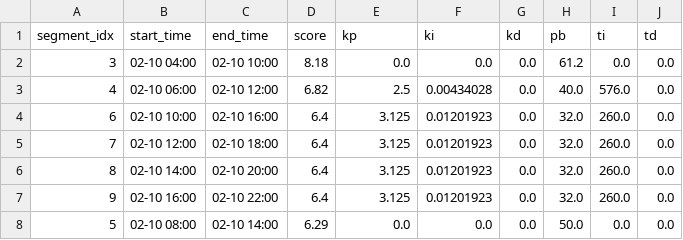
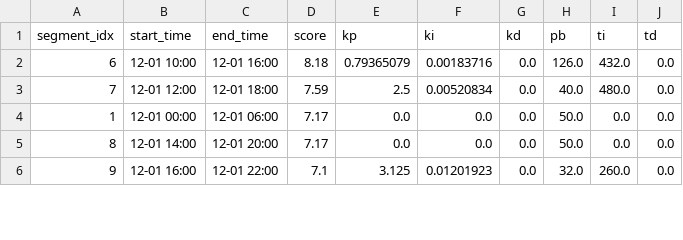
Before and after one commit to hanbinliuu/pid_controller, a CSV file: core/algorithm/model_type/daxie_data/output/tuning_grid_search_2216_LIC_50104.csv, drawn as a sheet; only a part is shown; the diff covers the shown part only.

```diff
--- a/core/algorithm/model_type/daxie_data/output/tuning_grid_search_2216_LIC_50104.csv
+++ b/core/algorithm/model_type/daxie_data/output/tuning_grid_search_2216_LIC_50104.csv
@@ -1,8 +1,6 @@
 segment_idx,start_time,end_time,score,kp,ki,kd,pb,ti,td
-3,02-10 04:00,02-10 10:00,8.18,0.0,0.0,0.0,61.2,0.0,0.0
-4,02-10 06:00,02-10 12:00,6.82,2.5,0.00434028,0.0,40.0,576.0,0.0
-6,02-10 10:00,02-10 16:00,6.4,3.125,0.01201923,0.0,32.0,260.0,0.0
-7,02-10 12:00,02-10 18:00,6.4,3.125,0.01201923,0.0,32.0,260.0,0.0
-8,02-10 14:00,02-10 20:00,6.4,3.125,0.01201923,0.0,32.0,260.0,0.0
-9,02-10 16:00,02-10 22:00,6.4,3.125,0.01201923,0.0,32.0,260.0,0.0
-5,02-10 08:00,02-10 14:00,6.29,0.0,0.0,0.0,50.0,0.0,0.0
+6,12-01 10:00,12-01 16:00,8.18,0.79365079,0.00183716,0.0,126.0,432.0,0.0
+7,12-01 12:00,12-01 18:00,7.59,2.5,0.00520834,0.0,40.0,480.0,0.0
+1,12-01 00:00,12-01 06:00,7.17,0.0,0.0,0.0,50.0,0.0,0.0
+8,12-01 14:00,12-01 20:00,7.17,0.0,0.0,0.0,50.0,0.0,0.0
+9,12-01 16:00,12-01 22:00,7.1,3.125,0.01201923,0.0,32.0,260.0,0.0
```
Also changed, not shown: 3 added rows, 1 removed row and 9 edited cells elsewhere in this file, 12 other files.
